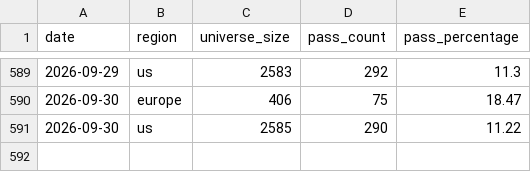
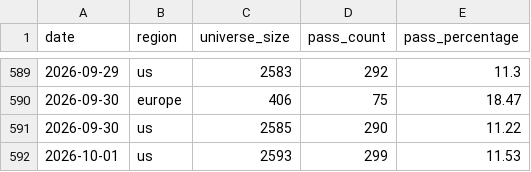
Before and after one commit to petrovmiroslav0107-alt/github.com-petrovmiroslav0107-minervini-breadth, a CSV file: output/breadth_log.csv, drawn as a sheet; only a part is shown, gaps mark what is left out.

```diff
--- a/output/breadth_log.csv
+++ b/output/breadth_log.csv
@@ -591 +591,2 @@ date,region,universe_size,pass_count,pass_percentage
 2026-09-30,us,2585,290,11.22
+2026-10-01,us,2593,299,11.53
```
Also changed, not shown: output/quality/data_quality_log.csv, 1 other file.
